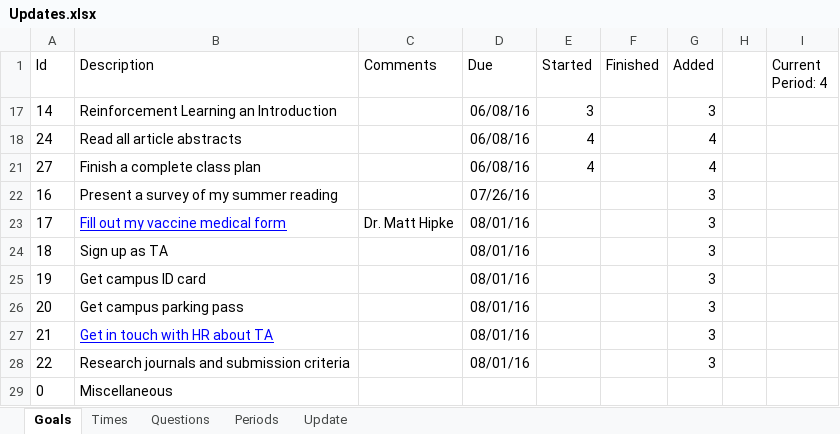
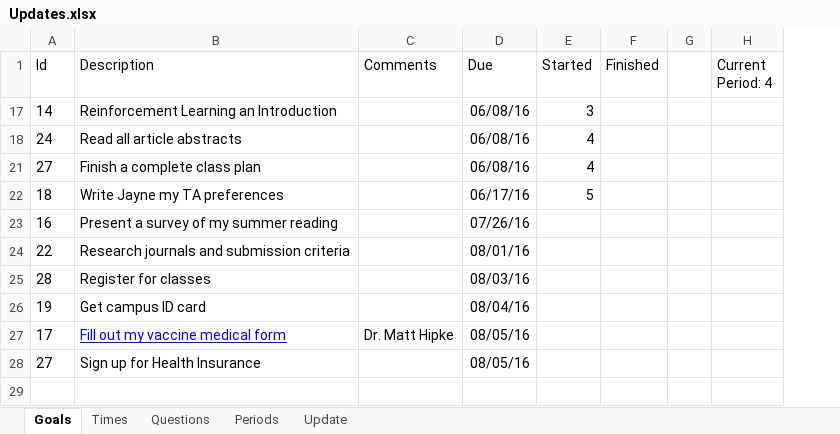
Before and after one commit to mrucker/uva-archive, an Excel workbook: updates/Updates.xlsx, sheet Goals, drawn as a sheet; values as stored, in another font and other column widths than the file's, no borders; table styles not drawn; removed rows and columns are numbered as before the commit, all else as after; the diff names each change by its address in the sheet, - before the commit and + after, or states it on an @@ line.

```diff
--- a/updates/Updates.xlsx (sheet Goals)
+++ b/updates/Updates.xlsx (sheet Goals)
-column G (Added), rows 17-22: 3 | 4 | 4 | 3; row 28: 3
+row 22: 18 | Write Jayne my TA preferences |  | 06/17/16 | 5
-row 23: 17 | Fill out my vaccine medical form | Dr. Matt Hipke | 08/01/16 |  |  | 3
-row 24: 18 | Sign up as TA |  | 08/01/16 |  |  | 3
-row 25: 19 | Get campus ID card |  | 08/01/16 |  |  | 3
-row 26: 20 | Get campus parking pass |  | 08/01/16 |  |  | 3
-row 27: 21 | Get in touch with HR about TA |  | 08/01/16 |  |  | 3
@@ row 29 hidden: 0 | Miscellaneous @@
+row 25: 28 | Register for classes |  | 08/03/16
+row 26: 19 | Get campus ID card |  | 08/04/16
+row 27: 17 | Fill out my vaccine medical form | Dr. Matt Hipke | 08/05/16
+row 28: 27 | Sign up for Health Insurance |  | 08/05/16
```
Also changed, not shown: sheet Periods, sheet Update, sheet Times, sheet Questions, formulas that keep their value, hidden cells.
